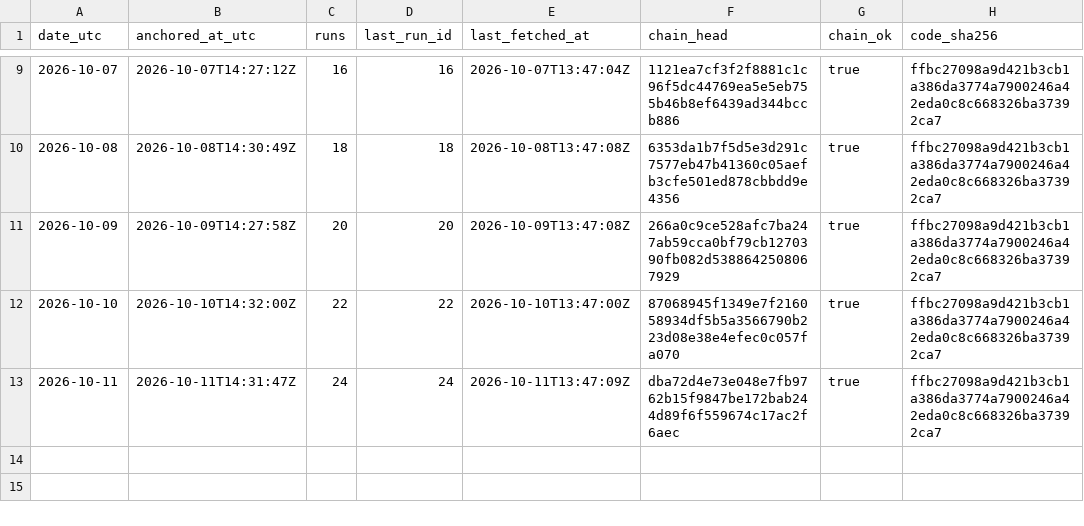
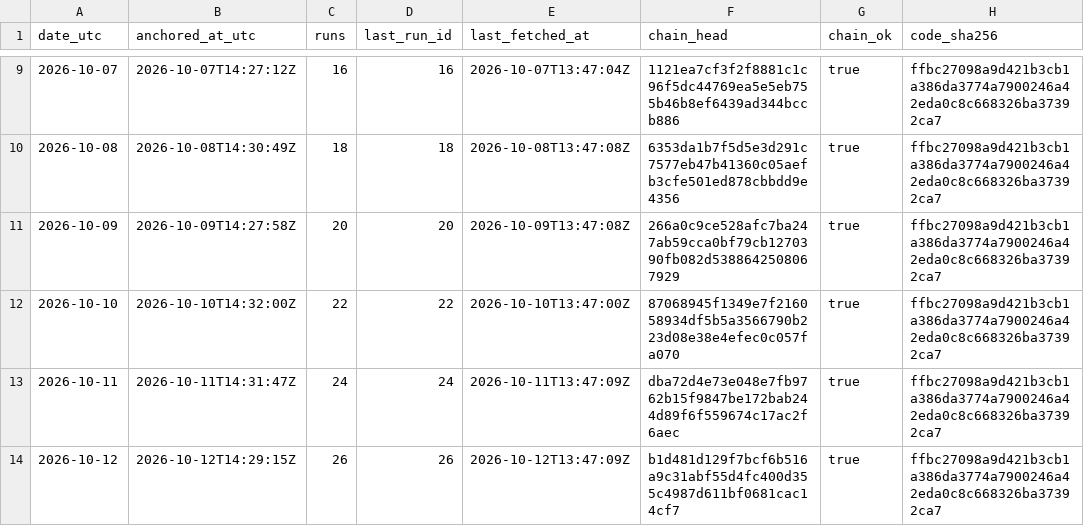
Before and after one commit to kvantixtech/energy-price-archive, a CSV file: anchors/chain-heads.csv, drawn as a sheet; only a part is shown, gaps mark what is left out.

Commit message:
anchor 2026-10-12: chain head b1d481d129f7 (run 26, 26 runs, chain_ok=true)

```diff
--- a/anchors/chain-heads.csv
+++ b/anchors/chain-heads.csv
@@ -13 +13,2 @@ date_utc,anchored_at_utc,runs,last_run_id,last_fetched_at,chain_head,chain_ok,co
 2026-10-11,2026-10-11T14:31:47Z,24,24,2026-10-11T13:47:09Z,dba72d4e73e048e7fb9762b15f9847be172bab244d89f6f559674c17ac2f6aec,true,ffbc27098a9d421b3cb1a386da3774a7900246a42eda0c8c668326ba37392ca7
+2026-10-12,2026-10-12T14:29:15Z,26,26,2026-10-12T13:47:09Z,b1d481d129f7bcf6b516a9c31abf55d4fc400d355c4987d611bf0681cac14cf7,true,ffbc27098a9d421b3cb1a386da3774a7900246a42eda0c8c668326ba37392ca7
```
